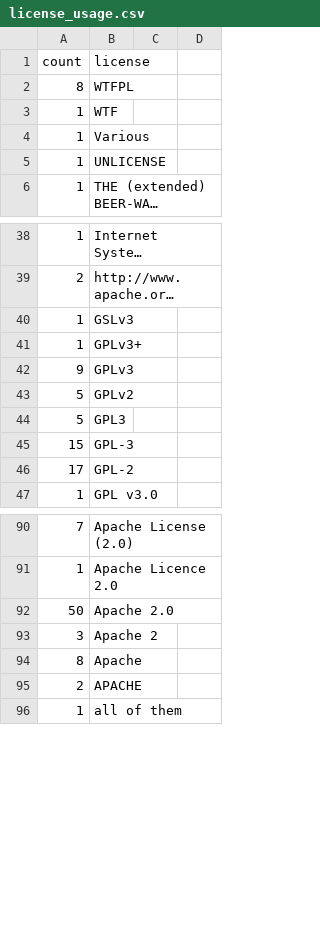
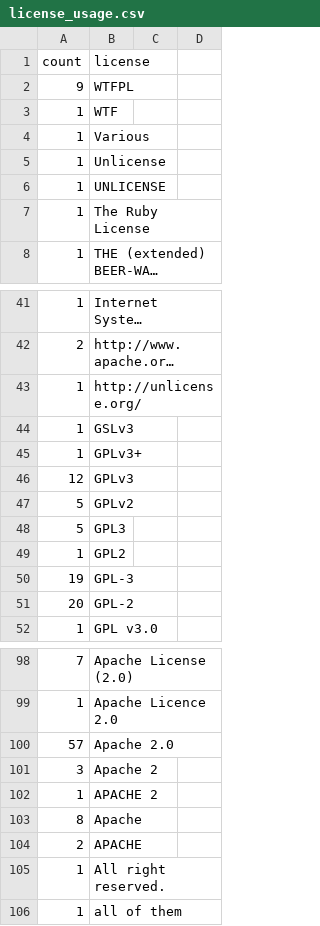
Before and after one commit to bf4/gemproject, a CSV file: license_usage.csv, drawn as a sheet; only a part is shown, gaps mark what is left out; long unchanged cells end in …; addresses are those after the commit; the diff covers the shown part only; the diff names each change by its address in the sheet, - before the commit and + after, or states it on an @@ line.

Commit message:
Update license usage

```diff
--- a/license_usage.csv
+++ b/license_usage.csv
-A2 (count): 8
+A2 (count): 9
+row 5: 1 | Unlicense
+row 7: 1 | The Ruby License
+row 43: 1 | http://unlicense.org/
-A46 (count): 9
+A46 (count): 12
+row 49: 1 | GPL2
-A50 (count): 15
+A50 (count): 19
-A51 (count): 17
+A51 (count): 20
-A100 (count): 50
+A100 (count): 57
+row 102: 1 | APACHE 2
+row 105: 1 | All right reserved.
```
Also changed, not shown: 5 added rows and 8 edited cells elsewhere in this file.
